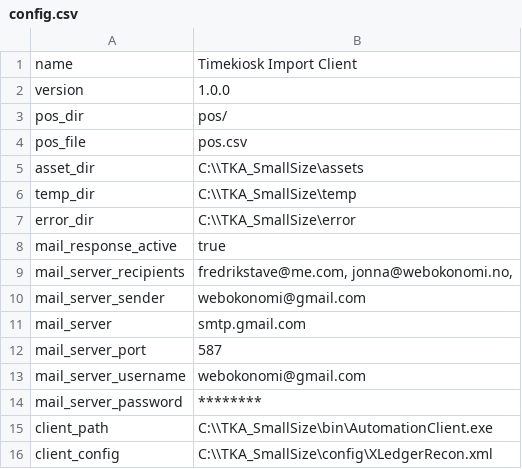
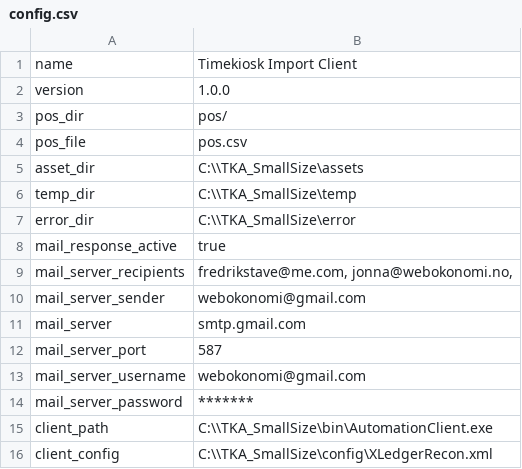
Before and after one commit to fredrik-stave/TimekioskImportClient, a CSV file: config/config.csv, drawn as a sheet.

Commit message:
updated the config file

```diff
--- a/config/config.csv
+++ b/config/config.csv
@@ -13,3 +13,3 @@ mail_server_port;587
 mail_server_username;webokonomi@gmail.com
-mail_server_password;********
+mail_server_password;*******
 client_path;C:\\TKA_SmallSize\bin\AutomationClient.exe
```
